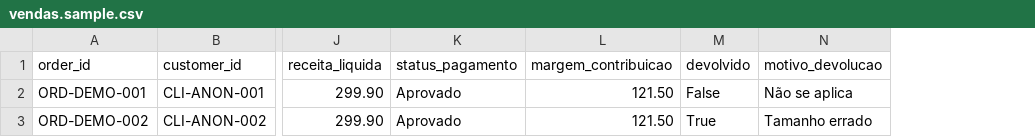
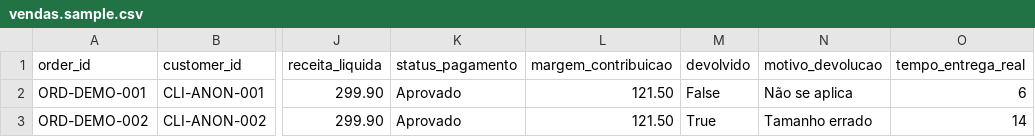
Before and after one commit to Bootcamp-EloGroup/mipo, a CSV file: data/samples/vendas.sample.csv, drawn as a sheet; only a part is shown, gaps mark what is left out; the diff names each change by its address in the sheet, - before the commit and + after, or states it on an @@ line.

Commit message:
feat: add WISMO delivery SLA engine and logistics import
Derive order delivery status from real data instead of inventing it.
vendas.csv carries tempo_entrega_real and clientes.csv carries estado,
so the promised date (p75) and escalation threshold (p90) are observed,
not assumed.

- deterministic engine with specificity-first ruler ladder, no minimum
  sample gate; sample size and confidence label travel in the evidence
- projectOrderAt replays a historical order at any point of its own
  timeline, so in-flight scenarios need no fabricated order
- separate import-logistics script that never touches the case importer:
  it intersects with orders already in the database, so pre-purchase
  return rates and the catalog cannot shift
- logistics_sla, wismo_rule_sets and order_delivery_assessments with RLS
- ignore csv/ so case data with customer identifiers stays out of git

```diff
--- a/data/samples/vendas.sample.csv
+++ b/data/samples/vendas.sample.csv
+column O (tempo_entrega_real), rows 2-3: 6 | 14
```
Also changed, not shown: 16 other files.
